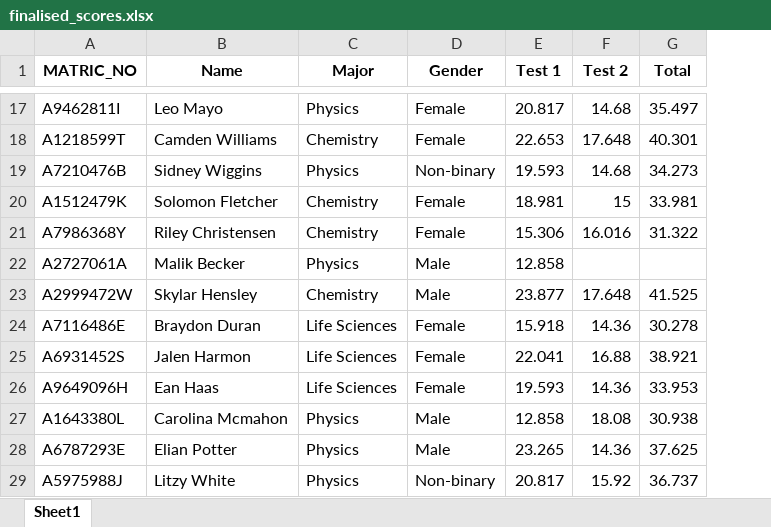
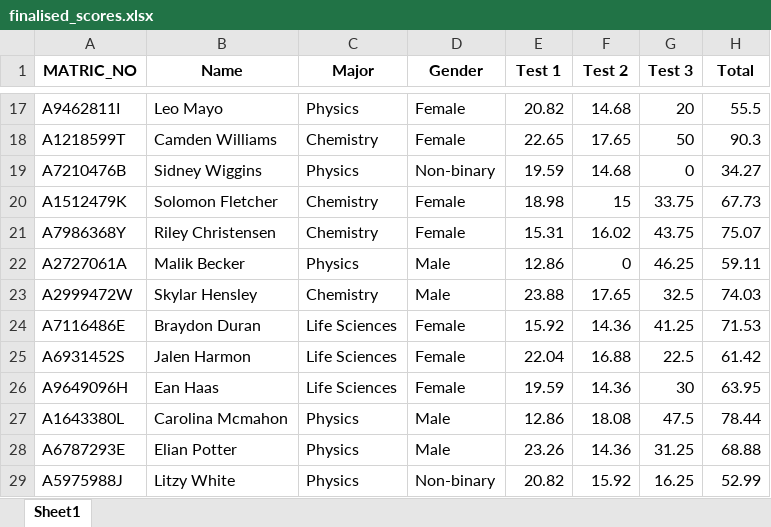
Before and after one commit to SPS-SP2273/learning-portfolio-shawn1368, an Excel workbook: pandas/finalised_scores.xlsx, sheet Sheet1, drawn as a sheet; only a part is shown, gaps mark what is left out; values as stored, in another font and other column widths than the file's, no borders; addresses are those after the commit; the diff covers the shown part only; the diff names each change by its address in the sheet, - before the commit and + after, or states it on an @@ line.

```diff
--- a/pandas/finalised_scores.xlsx (sheet Sheet1)
+++ b/pandas/finalised_scores.xlsx (sheet Sheet1)
+column G (Test 3), rows 17-29: 20 | 50 | 0 | 33.75 | 43.75 | 46.25 | 32.5 | 41.25 | 22.5 | 30 | 47.5 | 31.25 | 16.25
-E17 (Test 1): 20.817
+E17 (Test 1): 20.82
-H17 (Total): 35.497
+H17 (Total): 55.5
-E18 (Test 1): 22.653
+E18 (Test 1): 22.65
-F18 (Test 2): 17.648
+F18 (Test 2): 17.65
-H18 (Total): 40.301
+H18 (Total): 90.3
-E19 (Test 1): 19.593
+E19 (Test 1): 19.59
-H19 (Total): 34.273
+H19 (Total): 34.27
-E20 (Test 1): 18.981
+E20 (Test 1): 18.98
-H20 (Total): 33.981
+H20 (Total): 67.73
-E21 (Test 1): 15.306
+E21 (Test 1): 15.31
-F21 (Test 2): 16.016
+F21 (Test 2): 16.02
-H21 (Total): 31.322
+H21 (Total): 75.07
-E22 (Test 1): 12.858
+E22 (Test 1): 12.86
-F22 (Test 2): (empty)
+F22 (Test 2): 0
-H22 (Total): (empty)
+H22 (Total): 59.11
-E23 (Test 1): 23.877
+E23 (Test 1): 23.88
-F23 (Test 2): 17.648
+F23 (Test 2): 17.65
-H23 (Total): 41.525
+H23 (Total): 74.03
-E24 (Test 1): 15.918
+E24 (Test 1): 15.92
-H24 (Total): 30.278
+H24 (Total): 71.53
-E25 (Test 1): 22.041
+E25 (Test 1): 22.04
-H25 (Total): 38.921
+H25 (Total): 61.42
-E26 (Test 1): 19.593
+E26 (Test 1): 19.59
-H26 (Total): 33.953
+H26 (Total): 63.95
-E27 (Test 1): 12.858
+E27 (Test 1): 12.86
-H27 (Total): 30.938
+H27 (Total): 78.44
-E28 (Test 1): 23.265
+E28 (Test 1): 23.26
-H28 (Total): 37.625
+H28 (Total): 68.88
-E29 (Test 1): 20.817
+E29 (Test 1): 20.82
-H29 (Total): 36.737
+H29 (Total): 52.99
```
Also changed, not shown: 45 edited cells elsewhere in this sheet, 9 other files.
